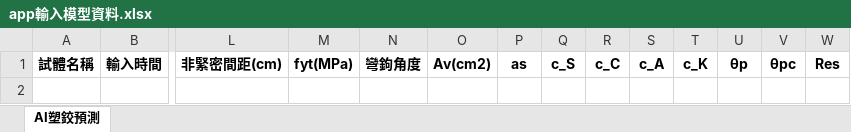
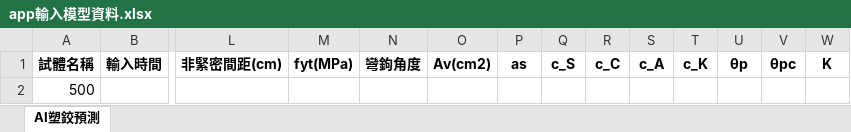
Before and after one commit to Data-AI-Resilience-Group/ML-APP-RC-Plastic-Hinge, an Excel workbook: app輸入模型資料.xlsx, sheet AI塑鉸預測, drawn as a sheet; only a part is shown, gaps mark what is left out; values as stored, in another font and other column widths than the file's, no borders; rows hold the shown columns only; the diff names each change by its address in the sheet, - before the commit and + after, or states it on an @@ line.

```diff
--- a/app輸入模型資料.xlsx (sheet AI塑鉸預測)
+++ b/app輸入模型資料.xlsx (sheet AI塑鉸預測)
-W1: Res
+W1: K
+row 2: 500
```
Also changed, not shown: model_pkl/app輸入模型資料.xlsx, 使用者匯入資料.xlsx, 7 other files.
